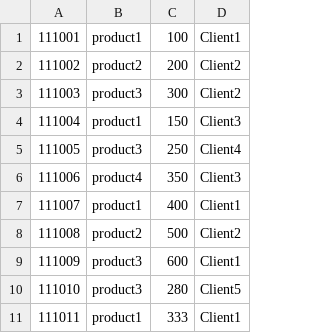
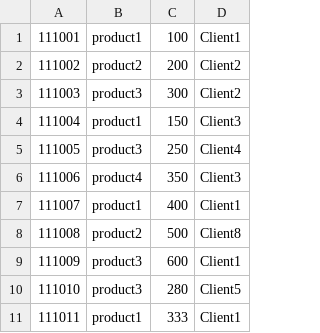
Before and after one commit to tiborfoeldi/sci-projects, a CSV file: IOHomework/sales.csv, drawn as a sheet; only a part is shown; the diff covers the shown part only.

Commit message:
Update sales.csv

```diff
--- a/IOHomework/sales.csv
+++ b/IOHomework/sales.csv
@@ -7,3 +7,3 @@
 111007,product1,400,Client1
-111008,product2,500,Client2
+111008,product2,500,Client8
 111009,product3,600,Client1
```
Also changed, not shown: 34 added rows elsewhere in this file.
